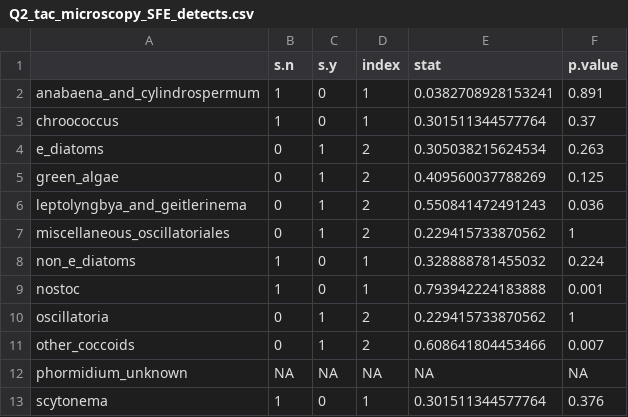
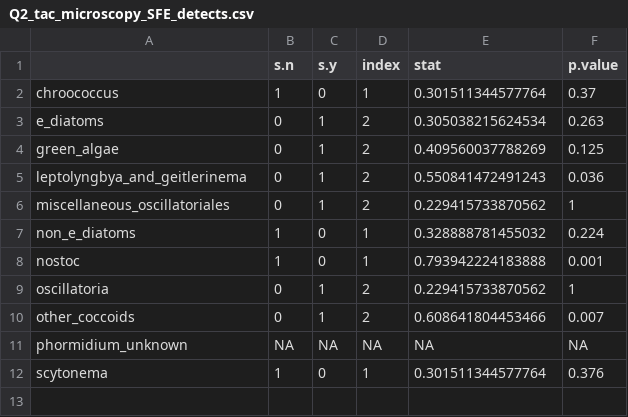
Before and after one commit to jzabrecky/ATX-community-norcal, a CSV file: data/ISA_results/Q2_tac_microscopy_SFE_detects.csv, drawn as a sheet.

```diff
--- a/data/ISA_results/Q2_tac_microscopy_SFE_detects.csv
+++ b/data/ISA_results/Q2_tac_microscopy_SFE_detects.csv
@@ -1,3 +1,2 @@
 "","s.n","s.y","index","stat","p.value"
-"anabaena_and_cylindrospermum",1,0,1,0.0382708928153241,0.891
 "chroococcus",1,0,1,0.301511344577764,0.37
```
Also changed, not shown: data/ISA_results/Q2_nt_microscopy_RUS_atx_group.csv, data/ISA_results/Q2_tm_microscopy_SFE_atx_groups.csv, 21 other files.
